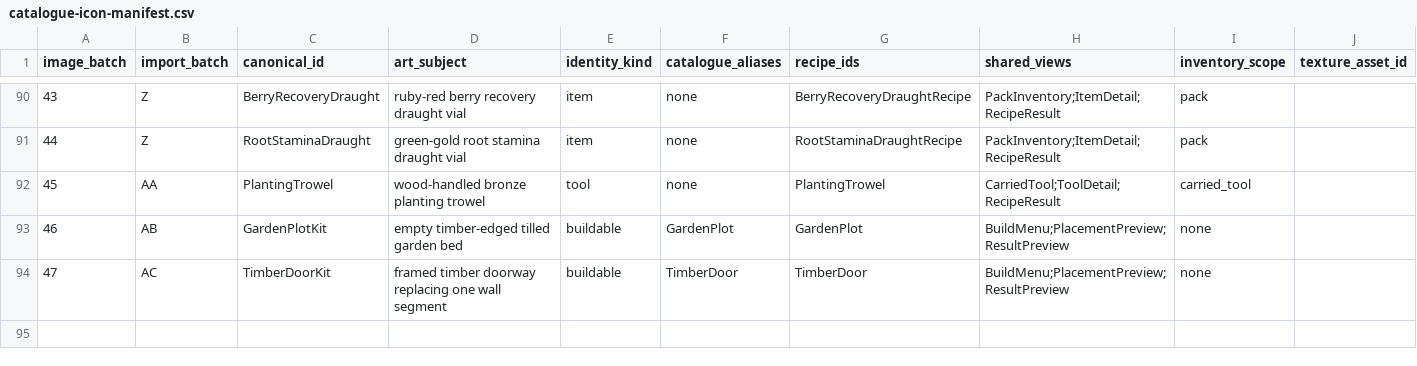
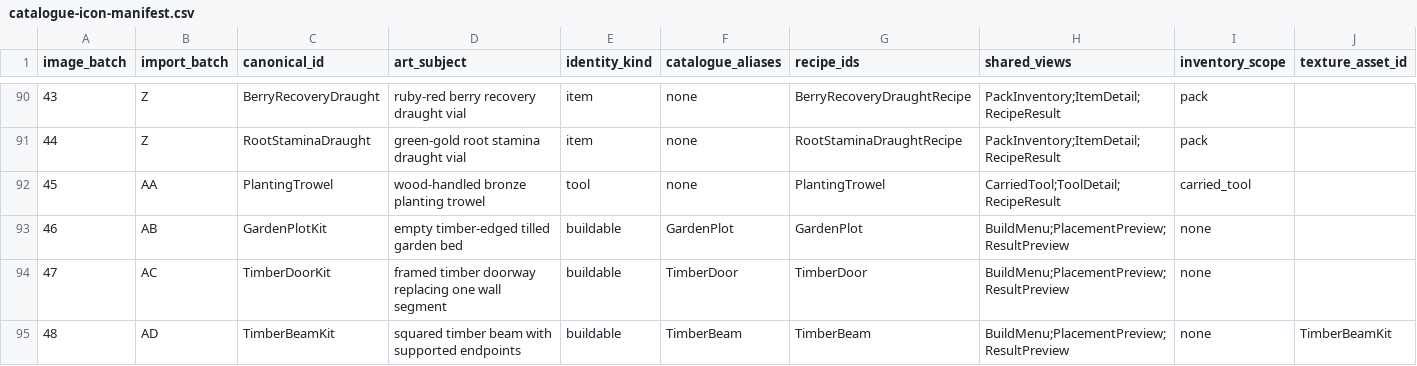
Before and after one commit to VilleKokkarinen/Kalmala, a CSV file: Scripts/Data/catalogue-icon-manifest.csv, drawn as a sheet; only a part is shown, gaps mark what is left out; the diff names each change by its address in the sheet, - before the commit and + after, or states it on an @@ line.

Commit message:
Implement Timber Beam construction

```diff
--- a/Scripts/Data/catalogue-icon-manifest.csv
+++ b/Scripts/Data/catalogue-icon-manifest.csv
+row 95: 48 | AD | TimberBeamKit | squared timber beam with supported endpoints | buildable | TimberBeam | TimberBeam | BuildMenu;PlacementPreview;ResultPreview | none | TimberBeamKit
```
Also changed, not shown: 23 other files.
